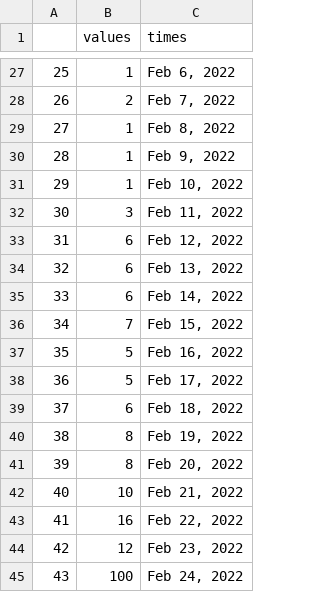
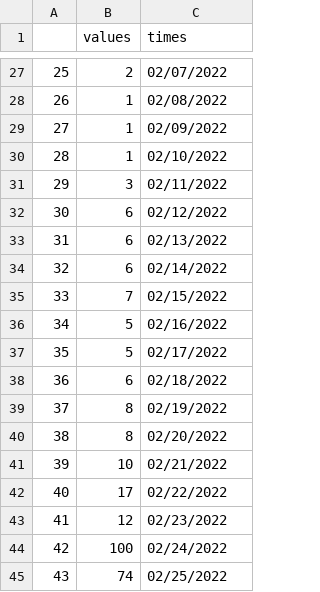
Before and after one commit to erupturatis/StockPrice-GoogleTrends, a CSV file: ukraine.csv, drawn as a sheet; only a part is shown, gaps mark what is left out; the diff covers the shown part only.

```diff
--- a/ukraine.csv
+++ b/ukraine.csv
@@ -27,19 +27,19 @@
-25,1,"Feb 6, 2022"
-26,2,"Feb 7, 2022"
-27,1,"Feb 8, 2022"
-28,1,"Feb 9, 2022"
-29,1,"Feb 10, 2022"
-30,3,"Feb 11, 2022"
-31,6,"Feb 12, 2022"
-32,6,"Feb 13, 2022"
-33,6,"Feb 14, 2022"
-34,7,"Feb 15, 2022"
-35,5,"Feb 16, 2022"
-36,5,"Feb 17, 2022"
-37,6,"Feb 18, 2022"
-38,8,"Feb 19, 2022"
-39,8,"Feb 20, 2022"
-40,10,"Feb 21, 2022"
-41,16,"Feb 22, 2022"
-42,12,"Feb 23, 2022"
-43,100,"Feb 24, 2022"
+25,2,02/07/2022
+26,1,02/08/2022
+27,1,02/09/2022
+28,1,02/10/2022
+29,3,02/11/2022
+30,6,02/12/2022
+31,6,02/13/2022
+32,6,02/14/2022
+33,7,02/15/2022
+34,5,02/16/2022
+35,5,02/17/2022
+36,6,02/18/2022
+37,8,02/19/2022
+38,8,02/20/2022
+39,10,02/21/2022
+40,17,02/22/2022
+41,12,02/23/2022
+42,100,02/24/2022
+43,74,02/25/2022
```
Also changed, not shown: 105 edited cells elsewhere in this file, apple.csv, 4 other files.
